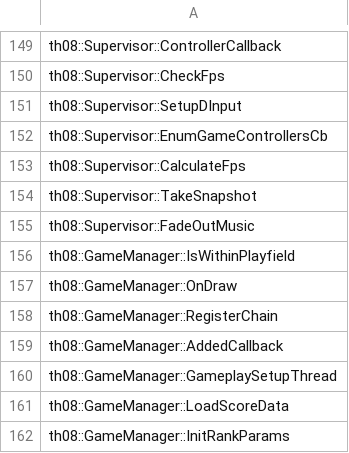
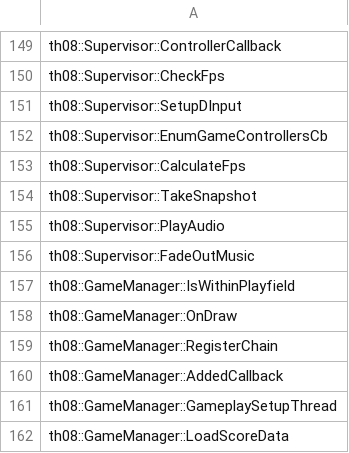
Before and after one commit to Patchouli-CN/th08_dec, a CSV file: config/implemented.csv, drawn as a sheet; only a part is shown, gaps mark what is left out; the shorter side is filled out with more unchanged rows; the diff names each change by its address in the sheet, - before the commit and + after, or states it on an @@ line.

Commit message:
Decompile Supervisor::PlayAudio (16.8% -> 100%)
PlayAudio now matches byte-for-byte: MIDI branch stops/loads/plays via
MidiOutput, WAV branch rewrites the extension to .wav and queues it via
SoundPlayer. Both branches mark the track as playing in the GameManager
byte array (skipped during replays/demos via the flags check). Also
covers the error path returning ZUN_ERROR.

```diff
--- a/config/implemented.csv
+++ b/config/implemented.csv
+row 155: th08::Supervisor::PlayAudio
```
Also changed, not shown: 3 other files.
